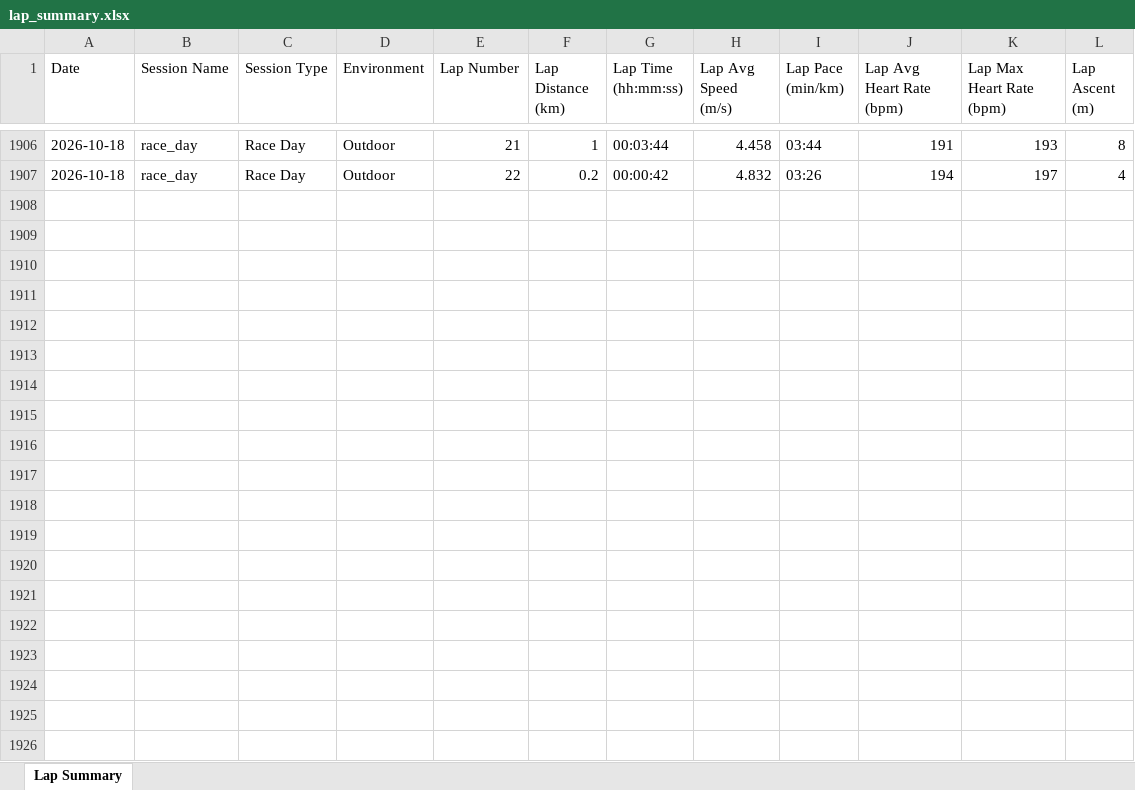
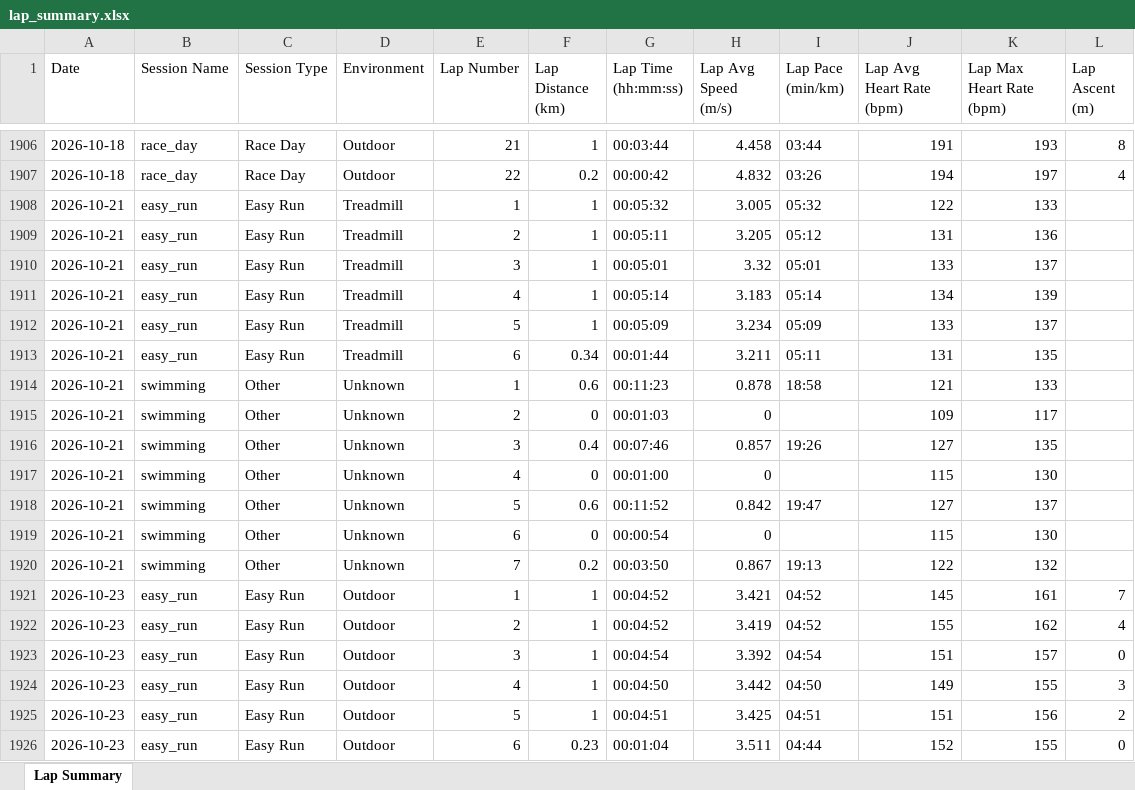
Before and after one commit to MrCoin221/garmin-training-platform, an Excel workbook: output/lap_summary.xlsx, sheet Lap Summary, drawn as a sheet; only a part is shown, gaps mark what is left out; values as stored, in another font and other column widths than the file's, no borders; the diff covers the shown part only; the diff names each change by its address in the sheet, - before the commit and + after, or states it on an @@ line.

```diff
--- a/output/lap_summary.xlsx (sheet Lap Summary)
+++ b/output/lap_summary.xlsx (sheet Lap Summary)
+row 1908: 2026-10-21 | easy_run | Easy Run | Treadmill | 1 | 1 | 00:05:32 | 3.005 | 05:32 | 122 | 133
+row 1909: 2026-10-21 | easy_run | Easy Run | Treadmill | 2 | 1 | 00:05:11 | 3.205 | 05:12 | 131 | 136
+row 1910: 2026-10-21 | easy_run | Easy Run | Treadmill | 3 | 1 | 00:05:01 | 3.32 | 05:01 | 133 | 137
+row 1911: 2026-10-21 | easy_run | Easy Run | Treadmill | 4 | 1 | 00:05:14 | 3.183 | 05:14 | 134 | 139
+row 1912: 2026-10-21 | easy_run | Easy Run | Treadmill | 5 | 1 | 00:05:09 | 3.234 | 05:09 | 133 | 137
+row 1913: 2026-10-21 | easy_run | Easy Run | Treadmill | 6 | 0.34 | 00:01:44 | 3.211 | 05:11 | 131 | 135
+row 1914: 2026-10-21 | swimming | Other | Unknown | 1 | 0.6 | 00:11:23 | 0.878 | 18:58 | 121 | 133
+row 1915: 2026-10-21 | swimming | Other | Unknown | 2 | 0 | 00:01:03 | 0 |  | 109 | 117
+row 1916: 2026-10-21 | swimming | Other | Unknown | 3 | 0.4 | 00:07:46 | 0.857 | 19:26 | 127 | 135
+row 1917: 2026-10-21 | swimming | Other | Unknown | 4 | 0 | 00:01:00 | 0 |  | 115 | 130
+row 1918: 2026-10-21 | swimming | Other | Unknown | 5 | 0.6 | 00:11:52 | 0.842 | 19:47 | 127 | 137
+row 1919: 2026-10-21 | swimming | Other | Unknown | 6 | 0 | 00:00:54 | 0 |  | 115 | 130
+row 1920: 2026-10-21 | swimming | Other | Unknown | 7 | 0.2 | 00:03:50 | 0.867 | 19:13 | 122 | 132
+row 1921: 2026-10-23 | easy_run | Easy Run | Outdoor | 1 | 1 | 00:04:52 | 3.421 | 04:52 | 145 | 161 | 7
+row 1922: 2026-10-23 | easy_run | Easy Run | Outdoor | 2 | 1 | 00:04:52 | 3.419 | 04:52 | 155 | 162 | 4
+row 1923: 2026-10-23 | easy_run | Easy Run | Outdoor | 3 | 1 | 00:04:54 | 3.392 | 04:54 | 151 | 157 | 0
+row 1924: 2026-10-23 | easy_run | Easy Run | Outdoor | 4 | 1 | 00:04:50 | 3.442 | 04:50 | 149 | 155 | 3
+row 1925: 2026-10-23 | easy_run | Easy Run | Outdoor | 5 | 1 | 00:04:51 | 3.425 | 04:51 | 151 | 156 | 2
+row 1926: 2026-10-23 | easy_run | Easy Run | Outdoor | 6 | 0.23 | 00:01:04 | 3.511 | 04:44 | 152 | 155 | 0
```
Also changed, not shown: 14 added rows elsewhere in this sheet, data/training_plan.xlsx, output/session_summary.xlsx, 4 other files.
